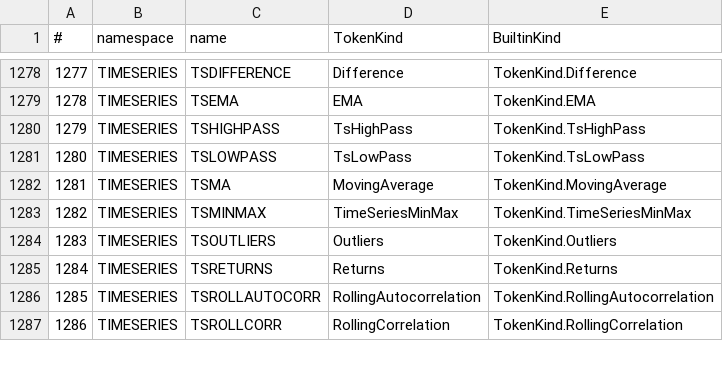
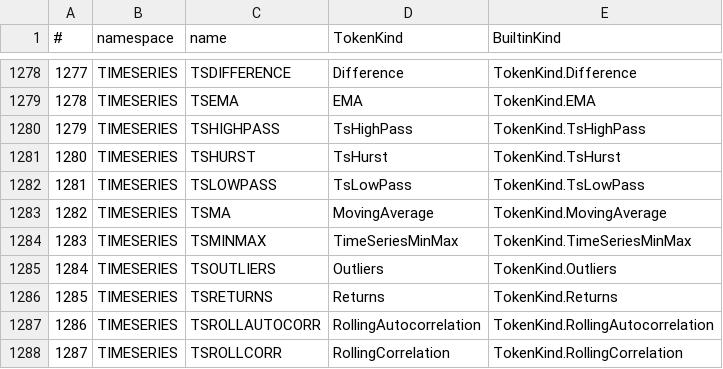
Before and after one commit to c-vision/GMBasic, a CSV file: GMBasicSharp/common/Registry/stdlib_tokens_unique.csv, drawn as a sheet; only a part is shown, gaps mark what is left out; addresses are those after the commit; the diff names each change by its address in the sheet, - before the commit and + after, or states it on an @@ line.

```diff
--- a/GMBasicSharp/common/Registry/stdlib_tokens_unique.csv
+++ b/GMBasicSharp/common/Registry/stdlib_tokens_unique.csv
+row 1281: 1280 | TIMESERIES | TSHURST | TsHurst | TokenKind.TsHurst
@@ column A (#) renumbered from row 1282 down @@
```
Also changed, not shown: GMBasicSharp/common/Registry/stdlib_tokens.csv, GMBasicSharp/common/Registry/surface.csv, 33 other files.
